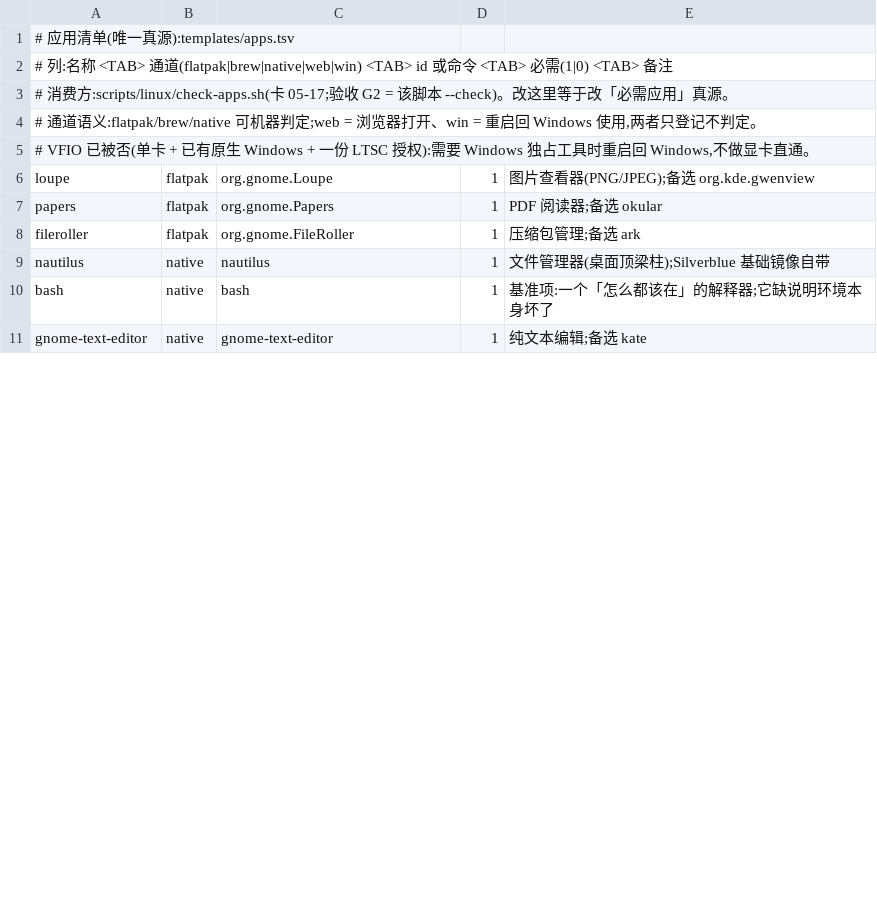
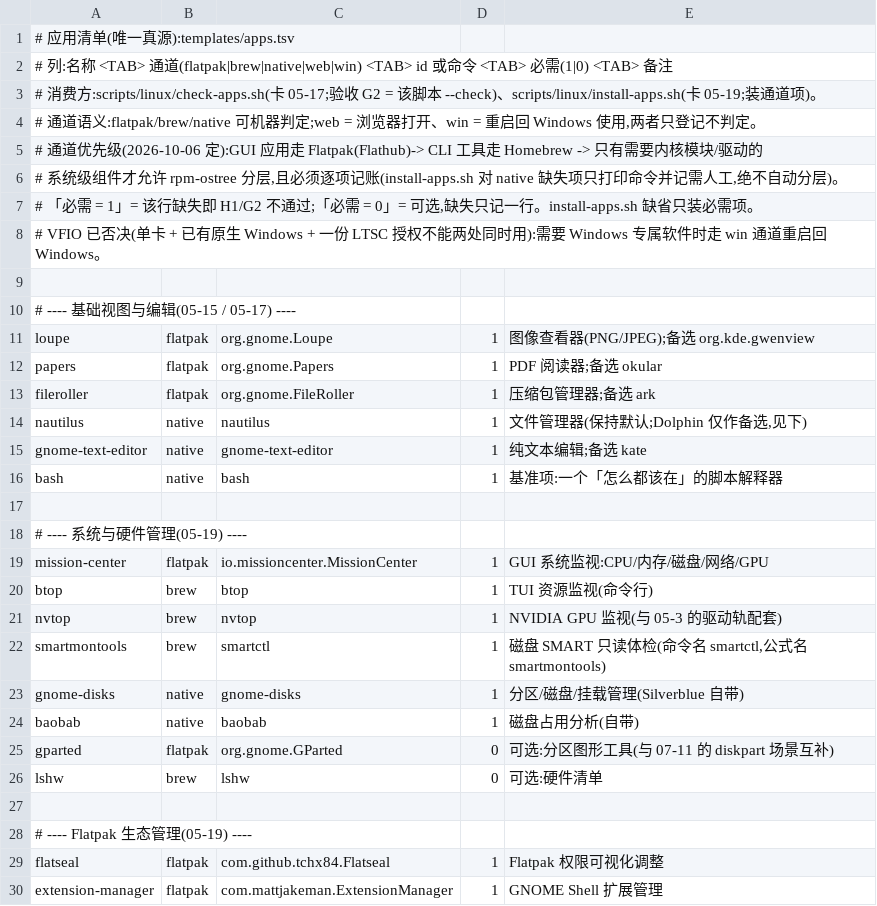
Before and after one commit to Zzz210s/win-linux-dualboot, a TSV file: templates/apps.tsv, drawn as a sheet; only a part is shown; the diff covers the shown part only.

Commit message:
feat: 系统软件方案落地(GUI 走 Flatpak、CLI 走 Homebrew、分层逐项记账)
新增四张卡与四个步骤脚本:05-19 系统与硬件管理软件(install-apps.sh),
05-20 蓝牙与音频链路(check-bluetooth.sh:服务/适配器/配对设备为硬判据,
aptX/LDAC 缺失记需人工),05-21 现代 CLI(只加不替),05-22 备份与同步
(backup-home.sh:restic + rclone,凭据只从环境变量或 600 文件读);
07-7 巡检补 check-security.sh(firewalld/fwupd/lynis 只读,只报告不打分)。

通道优先级写死为设计 02 的 D8;新增第六个包通道薄接口 dbk-flatpak.sh,
步骤脚本不再直呼包管理器。templates/apps.tsv 由 12 行扩到 42 行(30 项必需)。

验收新增 H 组(H1-H3)、组选择符扩到 08-A-H、条目 48 → 51,两侧总控同口径;
02 的侧 = L 条目在 Windows 侧记「在 Fedora 侧跑」。

```diff
--- a/templates/apps.tsv
+++ b/templates/apps.tsv
@@ -2,10 +2,29 @@
 # 列:名称 <TAB> 通道(flatpak|brew|native|web|win) <TAB> id 或命令 <TAB> 必需(1|0) <TAB> 备注
-# 消费方:scripts/linux/check-apps.sh(卡 05-17;验收 G2 = 该脚本 --check)。改这里等于改「必需应用」真源。
+# 消费方:scripts/linux/check-apps.sh(卡 05-17;验收 G2 = 该脚本 --check)、scripts/linux/install-apps.sh(卡 05-19;装通道项)。
 # 通道语义:flatpak/brew/native 可机器判定;web = 浏览器打开、win = 重启回 Windows 使用,两者只登记不判定。
-# VFIO 已被否(单卡 + 已有原生 Windows + 一份 LTSC 授权):需要 Windows 独占工具时重启回 Windows,不做显卡直通。
-loupe	flatpak	org.gnome.Loupe	1	图片查看器(PNG/JPEG);备选 org.kde.gwenview
+# 通道优先级(2026-10-06 定):GUI 应用走 Flatpak(Flathub)-> CLI 工具走 Homebrew -> 只有需要内核模块/驱动的
+#   系统级组件才允许 rpm-ostree 分层,且必须逐项记账(install-apps.sh 对 native 缺失项只打印命令并记需人工,绝不自动分层)。
+# 「必需 = 1」= 该行缺失即 H1/G2 不通过;「必需 = 0」= 可选,缺失只记一行。install-apps.sh 缺省只装必需项。
+# VFIO 已否决(单卡 + 已有原生 Windows + 一份 LTSC 授权不能两处同时用):需要 Windows 专属软件时走 win 通道重启回 Windows。
+
+# ---- 基础视图与编辑(05-15 / 05-17) ----
+loupe	flatpak	org.gnome.Loupe	1	图像查看器(PNG/JPEG);备选 org.kde.gwenview
 papers	flatpak	org.gnome.Papers	1	PDF 阅读器;备选 okular
-fileroller	flatpak	org.gnome.FileRoller	1	压缩包管理;备选 ark
-nautilus	native	nautilus	1	文件管理器(桌面顶梁柱);Silverblue 基础镜像自带
-bash	native	bash	1	基准项:一个「怎么都该在」的解释器;它缺说明环境本身坏了
+fileroller	flatpak	org.gnome.FileRoller	1	压缩包管理器;备选 ark
+nautilus	native	nautilus	1	文件管理器(保持默认;Dolphin 仅作备选,见下)
 gnome-text-editor	native	gnome-text-editor	1	纯文本编辑;备选 kate
+bash	native	bash	1	基准项:一个「怎么都该在」的脚本解释器
+
+# ---- 系统与硬件管理(05-19) ----
+mission-center	flatpak	io.missioncenter.MissionCenter	1	GUI 系统监视:CPU/内存/磁盘/网络/GPU
+btop	brew	btop	1	TUI 资源监视(命令行)
+nvtop	brew	nvtop	1	NVIDIA GPU 监视(与 05-3 的驱动轨配套)
+smartmontools	brew	smartctl	1	磁盘 SMART 只读体检(命令名 smartctl,公式名 smartmontools)
+gnome-disks	native	gnome-disks	1	分区/磁盘/挂载管理(Silverblue 自带)
+baobab	native	baobab	1	磁盘占用分析(自带)
+gparted	flatpak	org.gnome.GParted	0	可选:分区图形工具(与 07-11 的 diskpart 场景互补)
+lshw	brew	lshw	0	可选:硬件清单
+
+# ---- Flatpak 生态管理(05-19) ----
+flatseal	flatpak	com.github.tchx84.Flatseal	1	Flatpak 权限可视化调整
+extension-manager	flatpak	com.mattjakeman.ExtensionManager	1	GNOME Shell 扩展管理
```
Also changed, not shown: 32 added rows and 4 edited cells elsewhere in this file, scripts/linux/steps.tsv, scripts/verification-items.tsv, 23 other files.
